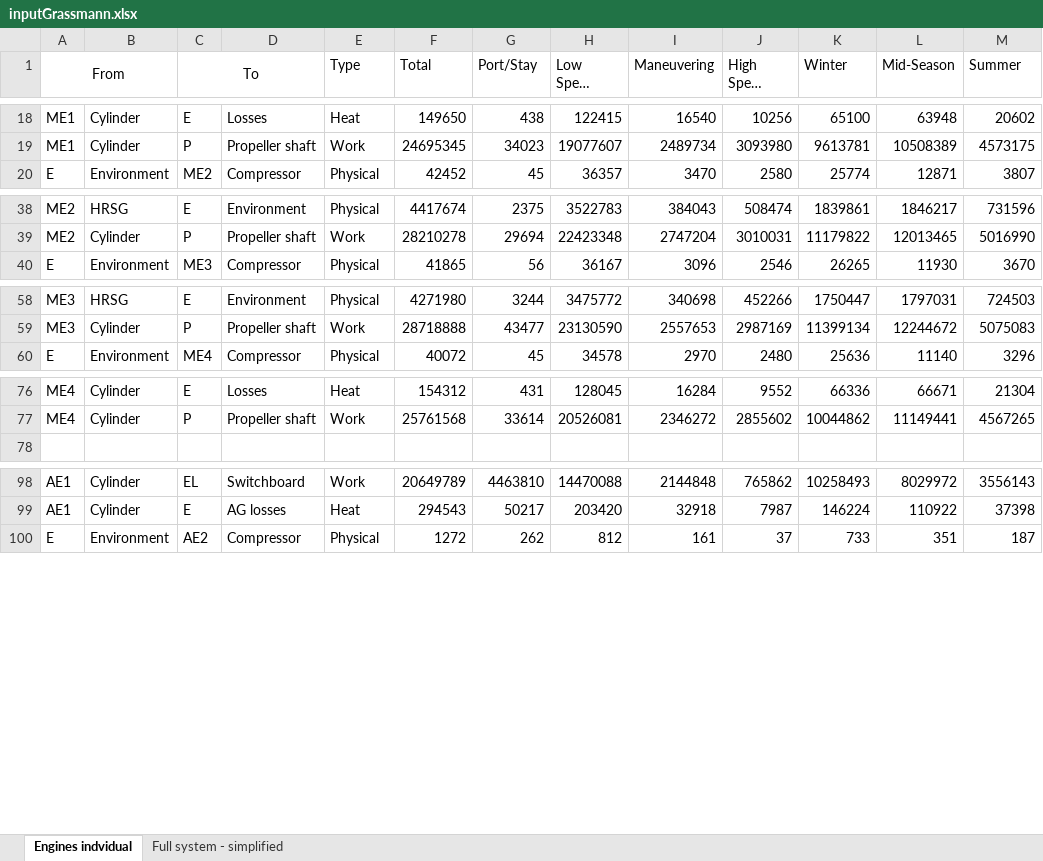
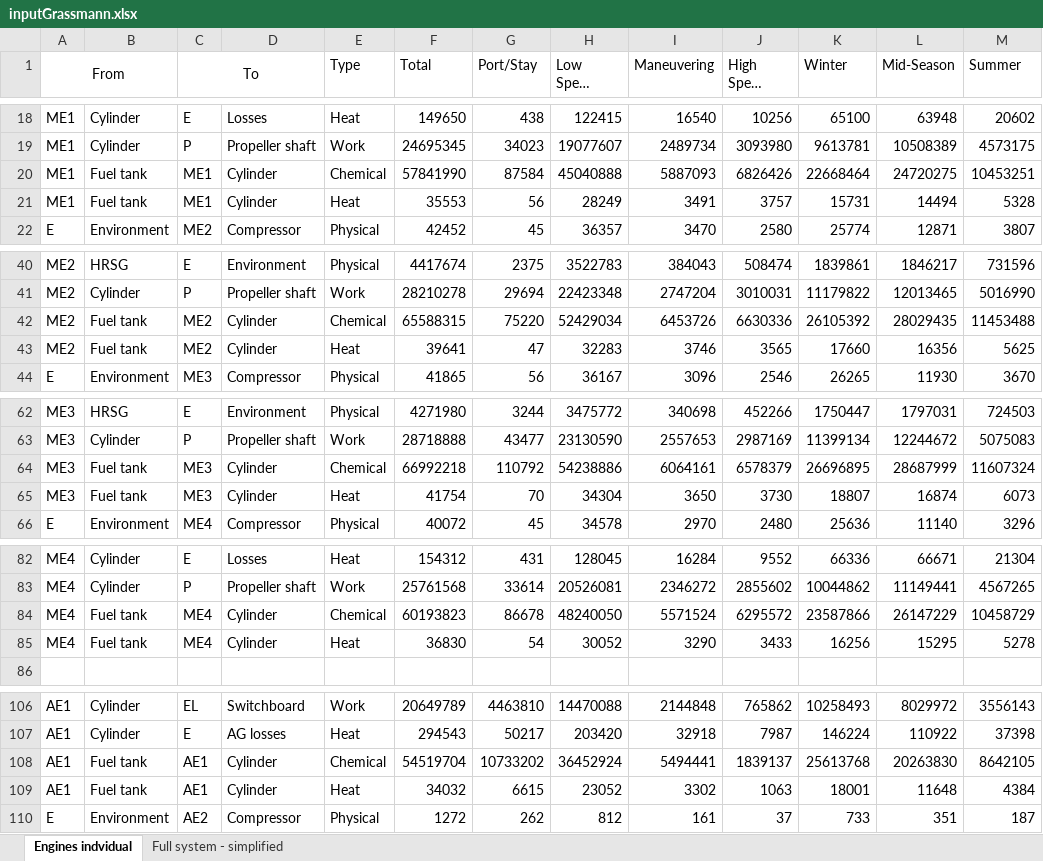
Before and after one commit to francescobaldi86/Ecos2015PaperExtension, an Excel workbook: Results/inputGrassmann.xlsx, sheet Engines indvidual, drawn as a sheet; only a part is shown, gaps mark what is left out; long unchanged cells end in …; values as stored, in another font and other column widths than the file's, no borders; the diff covers the shown part only; the diff names each change by its address in the sheet, - before the commit and + after, or states it on an @@ line.

Commit message:
Added fuel flows (energy and exergy)

```diff
--- a/Results/inputGrassmann.xlsx (sheet Engines indvidual)
+++ b/Results/inputGrassmann.xlsx (sheet Engines indvidual)
+row 20: ME1 | Fuel tank | ME1 | Cylinder | Chemical | 57841990 | 87584 | 45040888 | 5887093 | 6826426 | 22668464 | 24720275 | 10453251
+row 21: ME1 | Fuel tank | ME1 | Cylinder | Heat | 35553 | 56 | 28249 | 3491 | 3757 | 15731 | 14494 | 5328
+row 42: ME2 | Fuel tank | ME2 | Cylinder | Chemical | 65588315 | 75220 | 52429034 | 6453726 | 6630336 | 26105392 | 28029435 | 11453488
+row 43: ME2 | Fuel tank | ME2 | Cylinder | Heat | 39641 | 47 | 32283 | 3746 | 3565 | 17660 | 16356 | 5625
+row 64: ME3 | Fuel tank | ME3 | Cylinder | Chemical | 66992218 | 110792 | 54238886 | 6064161 | 6578379 | 26696895 | 28687999 | 11607324
+row 65: ME3 | Fuel tank | ME3 | Cylinder | Heat | 41754 | 70 | 34304 | 3650 | 3730 | 18807 | 16874 | 6073
+row 84: ME4 | Fuel tank | ME4 | Cylinder | Chemical | 60193823 | 86678 | 48240050 | 5571524 | 6295572 | 23587866 | 26147229 | 10458729
+row 85: ME4 | Fuel tank | ME4 | Cylinder | Heat | 36830 | 54 | 30052 | 3290 | 3433 | 16256 | 15295 | 5278
+row 108: AE1 | Fuel tank | AE1 | Cylinder | Chemical | 54519704 | 10733202 | 36452924 | 5494441 | 1839137 | 25613768 | 20263830 | 8642105
+row 109: AE1 | Fuel tank | AE1 | Cylinder | Heat | 34032 | 6615 | 23052 | 3302 | 1063 | 18001 | 11648 | 4384
```
Also changed, not shown: 6 added rows elsewhere in this sheet, sheet Full system - simplified, formulas that keep their value, Results/inputSankey.xlsx, 1 other file.
